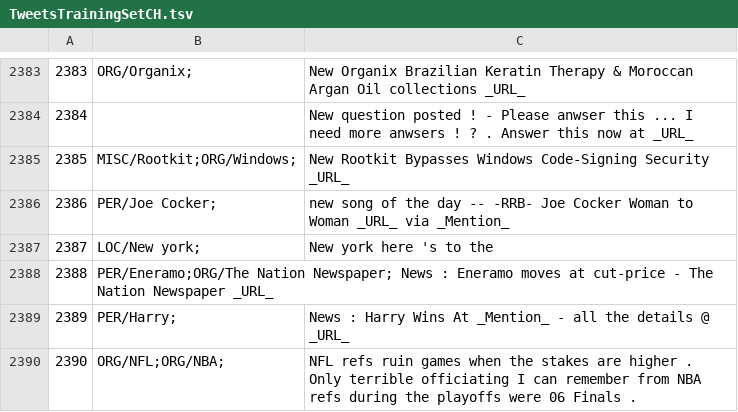
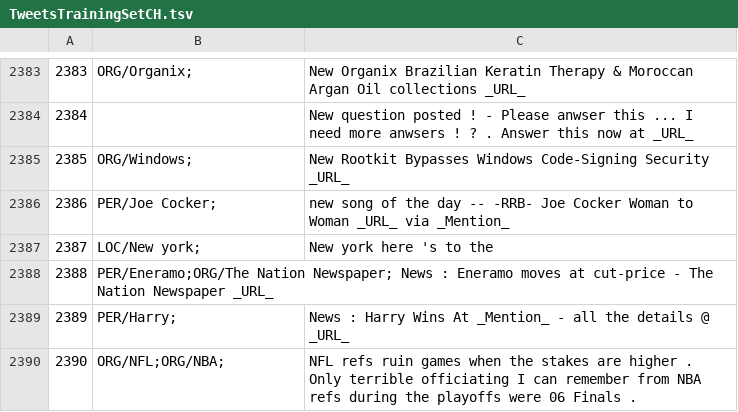
Before and after one commit to ampaeli/msm2013challengeTest, a TSV file: TweetsTrainingSetCH.tsv, drawn as a sheet; only a part is shown, gaps mark what is left out.

Commit message:
2385	MISC/Rootkit;ORG/Windows;	New Rootkit Bypasses Windows Code-Signing Security _URL_
2385	MISC/Rootkit;ORG/Windows;	New Rootkit Bypasses Windows Code-Signing Security _URL_
2385	ORG/Windows;	New Rootkit Bypasses Windows Code-Signing Security _URL_

```diff
--- a/TweetsTrainingSetCH.tsv
+++ b/TweetsTrainingSetCH.tsv
@@ -2384,3 +2384,3 @@
 2384		New question posted ! - Please anwser this ... I need more anwsers ! ? . Answer this now at _URL_
-2385	MISC/Rootkit;ORG/Windows;	New Rootkit Bypasses Windows Code-Signing Security _URL_
+2385	ORG/Windows;	New Rootkit Bypasses Windows Code-Signing Security _URL_
 2386	PER/Joe Cocker;	new song of the day -- -RRB- Joe Cocker Woman to Woman _URL_ via _Mention_
```
